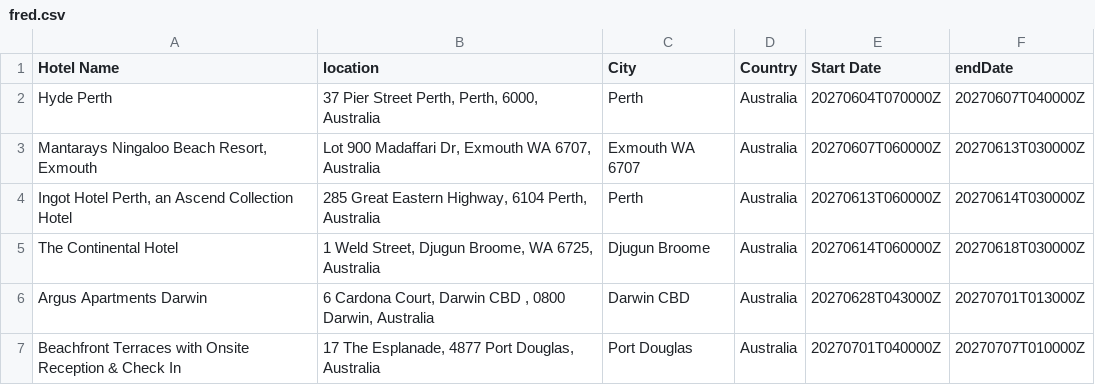
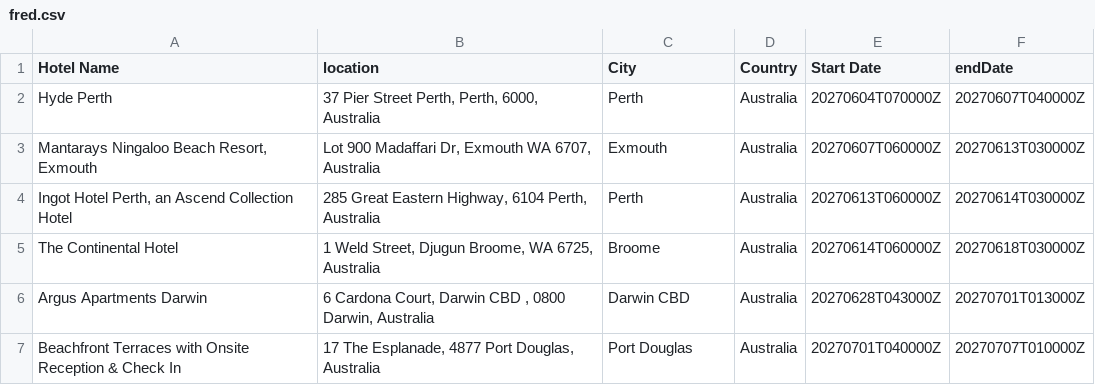
Before and after one commit to kirk60/extractFromICS, a CSV file: results/fred.csv, drawn as a sheet.

```diff
--- a/results/fred.csv
+++ b/results/fred.csv
@@ -2,5 +2,5 @@ Hotel Name,location,City,Country,Start Date,endDate
 Hyde Perth,"37 Pier Street Perth, Perth, 6000, Australia",Perth,Australia,20270604T070000Z,20270607T040000Z
-"Mantarays Ningaloo Beach Resort, Exmouth","Lot 900 Madaffari Dr, Exmouth WA 6707, Australia",Exmouth WA 6707,Australia,20270607T060000Z,20270613T030000Z
+"Mantarays Ningaloo Beach Resort, Exmouth","Lot 900 Madaffari Dr, Exmouth WA 6707, Australia",Exmouth,Australia,20270607T060000Z,20270613T030000Z
 "Ingot Hotel Perth, an Ascend Collection Hotel","285 Great Eastern Highway, 6104 Perth, Australia",Perth,Australia,20270613T060000Z,20270614T030000Z
-The Continental Hotel,"1 Weld Street, Djugun Broome, WA 6725, Australia",Djugun Broome,Australia,20270614T060000Z,20270618T030000Z
+The Continental Hotel,"1 Weld Street, Djugun Broome, WA 6725, Australia",Broome,Australia,20270614T060000Z,20270618T030000Z
 Argus Apartments Darwin,"6 Cardona Court, Darwin CBD , 0800 Darwin, Australia",Darwin CBD,Australia,20270628T043000Z,20270701T013000Z
```
Also changed, not shown: 5 other files.
